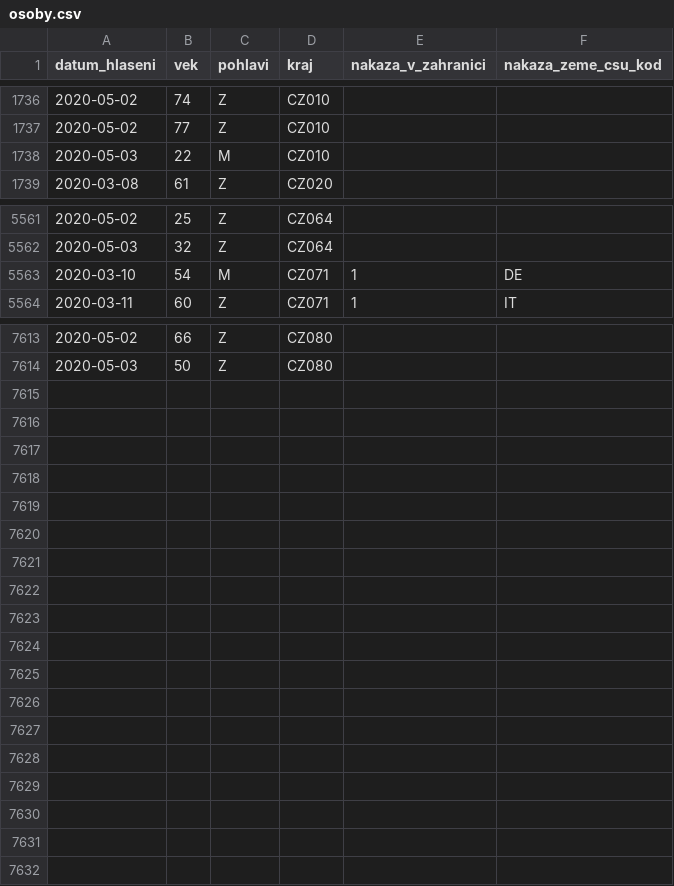
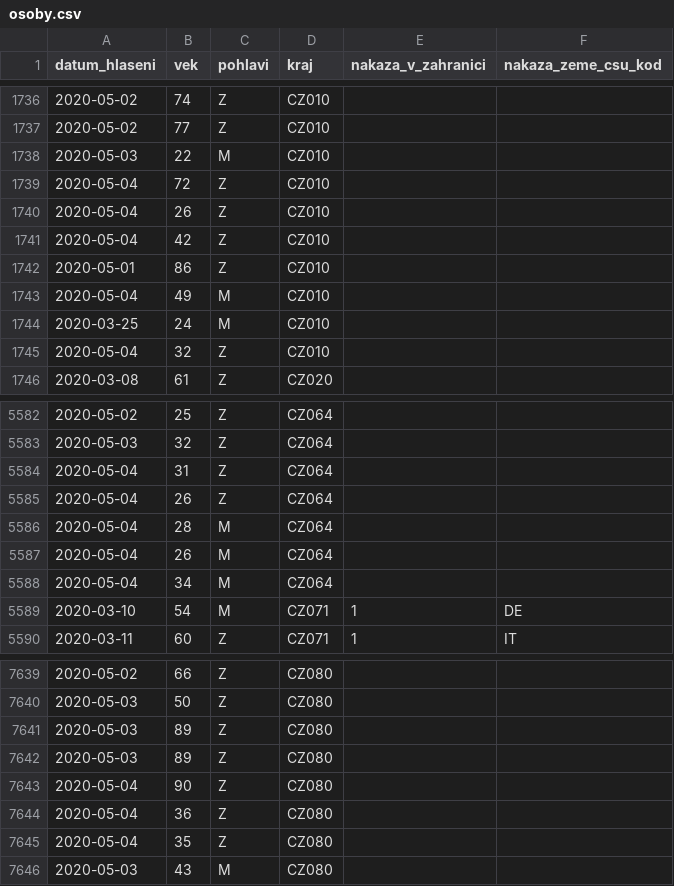
Before and after one commit to ondrejtichy07/covid19-Czechia, a CSV file: data/osoby.csv, drawn as a sheet; only a part is shown, gaps mark what is left out; the diff covers the shown part only; the diff names each change by its address in the sheet, - before the commit and + after, or states it on an @@ line.

```diff
--- a/data/osoby.csv
+++ b/data/osoby.csv
+row 1739: 2020-05-04 | 72 | Z | CZ010
+row 1740: 2020-05-04 | 26 | Z | CZ010
+row 1741: 2020-05-04 | 42 | Z | CZ010
+row 1742: 2020-05-01 | 86 | Z | CZ010
+row 1743: 2020-05-04 | 49 | M | CZ010
+row 1744: 2020-03-25 | 24 | M | CZ010
+row 1745: 2020-05-04 | 32 | Z | CZ010
+row 5584: 2020-05-04 | 31 | Z | CZ064
+row 5585: 2020-05-04 | 26 | Z | CZ064
+row 5586: 2020-05-04 | 28 | M | CZ064
+row 5587: 2020-05-04 | 26 | M | CZ064
+row 5588: 2020-05-04 | 34 | M | CZ064
+row 7641: 2020-05-03 | 89 | Z | CZ080
+row 7642: 2020-05-03 | 89 | Z | CZ080
+row 7643: 2020-05-04 | 90 | Z | CZ080
+row 7644: 2020-05-04 | 36 | Z | CZ080
+row 7645: 2020-05-04 | 35 | Z | CZ080
+row 7646: 2020-05-03 | 43 | M | CZ080
```
Also changed, not shown: 15 added rows, 1 removed row and 12 edited cells elsewhere in this file, data/nakaza.csv, data/nakazeni.csv, 4 other files.
